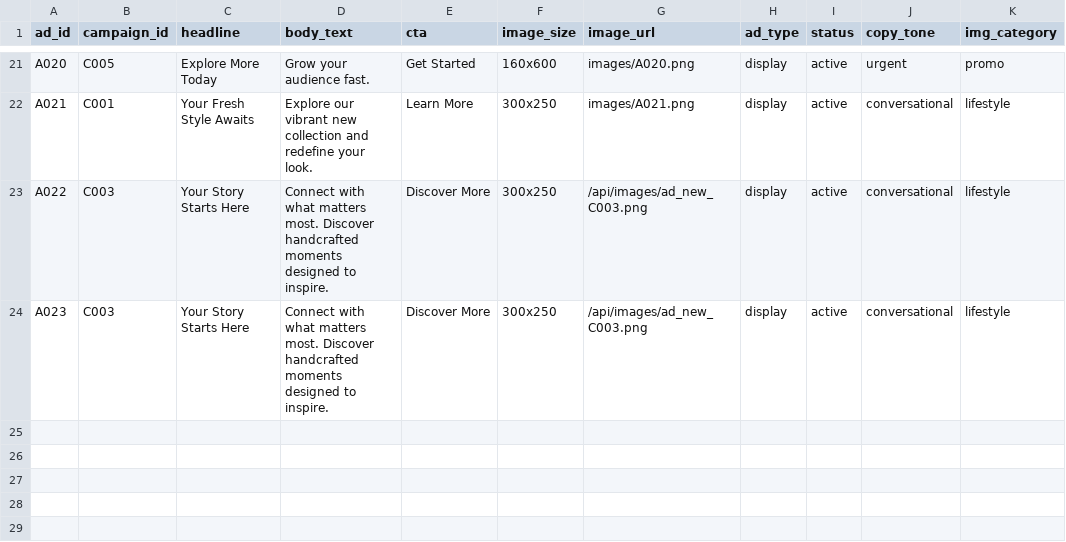
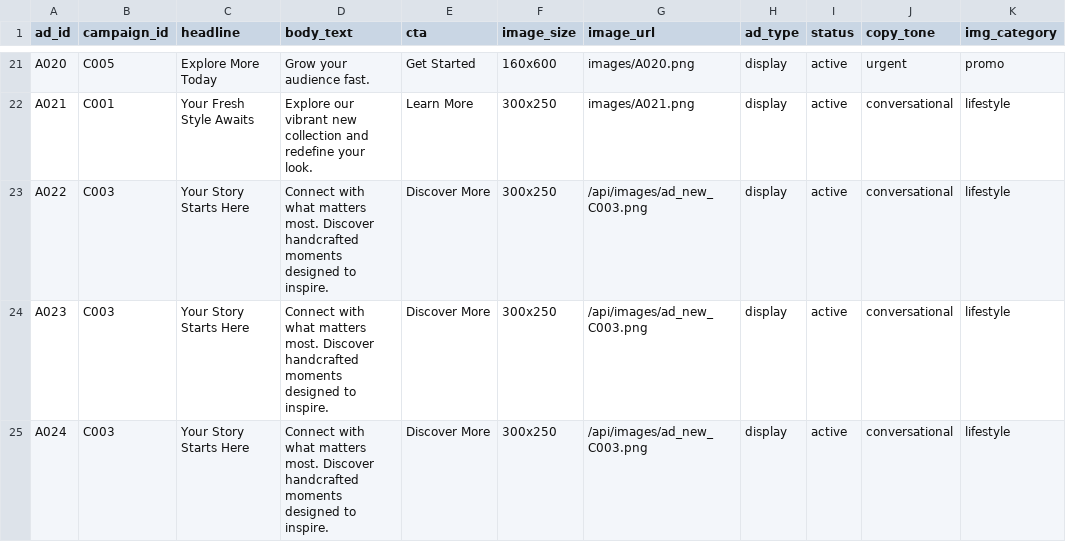
Before and after one commit to farzmr/clever-ad-buddy, a CSV file: backend/data/ads.csv, drawn as a sheet; only a part is shown, gaps mark what is left out; the diff names each change by its address in the sheet, - before the commit and + after, or states it on an @@ line.

```diff
--- a/backend/data/ads.csv
+++ b/backend/data/ads.csv
+row 25: A024 | C003 | Your Story Starts Here | Connect with what matters most. Discover handcrafted moments designed to inspire. | Discover More | 300x250 | /api/images/ad_new_C003.png | display | active | conversational | lifestyle
```
Also changed, not shown: backend/data/change_log.csv, 3 other files.
